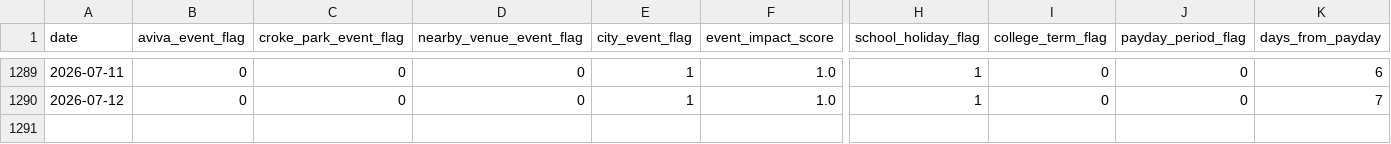
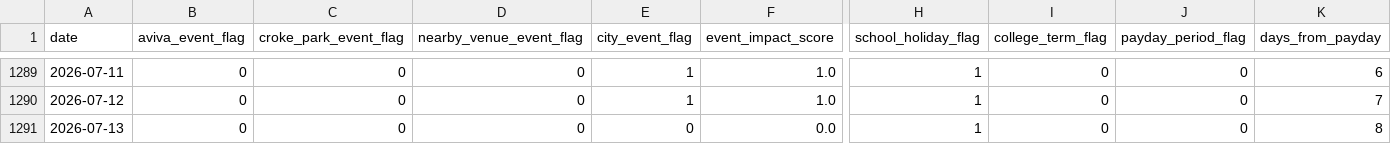
Before and after one commit to AdithKB/ODonoghuesSuffolk-Forecast, a CSV file: data/raw/events_enrichment.csv, drawn as a sheet; only a part is shown, gaps mark what is left out; rows hold the shown columns only; the diff names each change by its address in the sheet, - before the commit and + after, or states it on an @@ line.

```diff
--- a/data/raw/events_enrichment.csv
+++ b/data/raw/events_enrichment.csv
+row 1291: 2026-07-13 | 0 | 0 | 0 | 0 | 0.0 | 1 | 0 | 0 | 8
```
Also changed, not shown: data/raw/enrichment.csv, data/raw/failte_events.csv, 1 other file.
